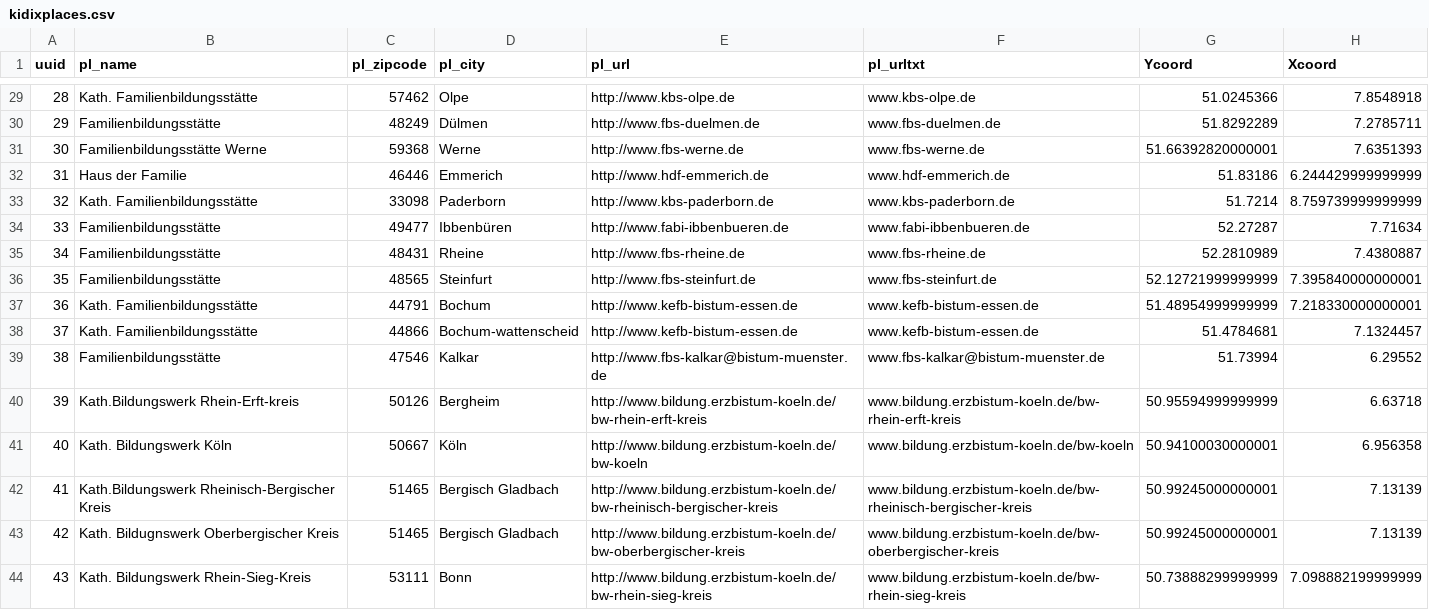
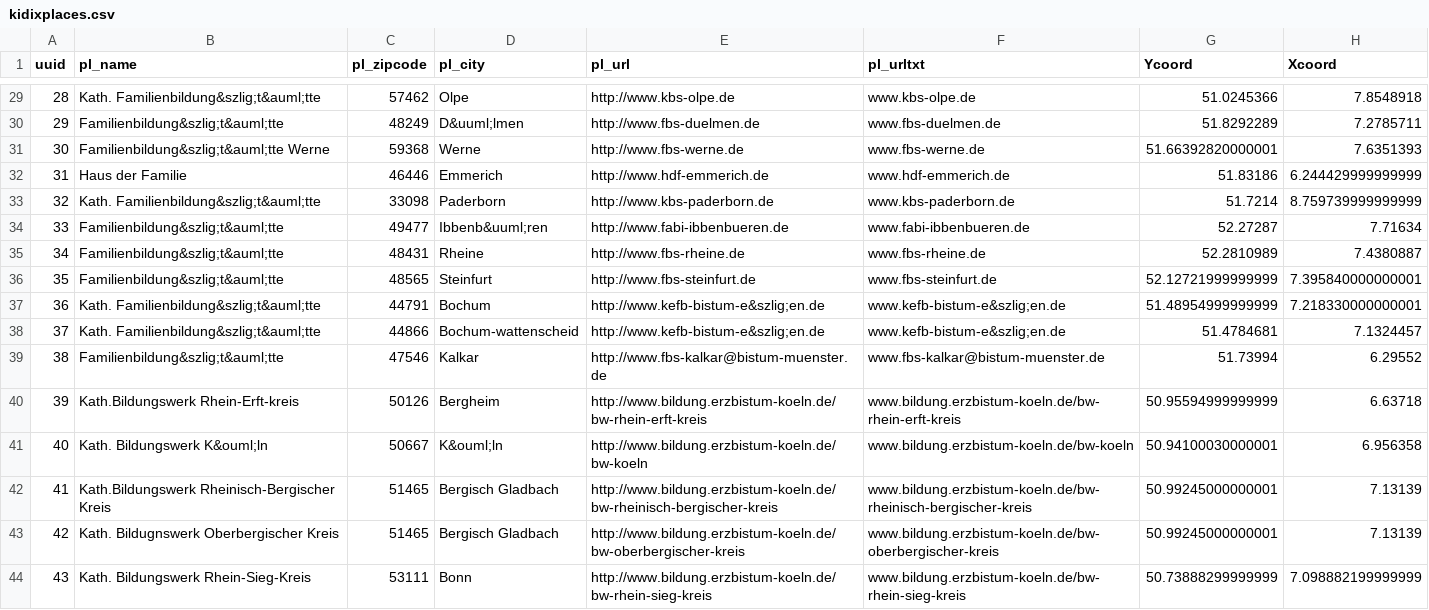
Before and after one commit to kidix/kurssuche, a CSV file: data/kidixplaces.csv, drawn as a sheet; only a part is shown, gaps mark what is left out; the diff covers the shown part only.

```diff
--- a/data/kidixplaces.csv
+++ b/data/kidixplaces.csv
@@ -29,14 +29,14 @@
-"28","Kath. Familienbildungsstätte","57462","Olpe","http://www.kbs-olpe.de","www.kbs-olpe.de","51.0245366","7.8548918"
-"29","Familienbildungsstätte","48249","Dülmen","http://www.fbs-duelmen.de","www.fbs-duelmen.de","51.8292289","7.2785711"
-"30","Familienbildungsstätte Werne","59368","Werne","http://www.fbs-werne.de","www.fbs-werne.de","51.66392820000001","7.6351393"
+"28","Kath. Familienbildung&szlig;t&auml;tte","57462","Olpe","http://www.kbs-olpe.de","www.kbs-olpe.de","51.0245366","7.8548918"
+"29","Familienbildung&szlig;t&auml;tte","48249","D&uuml;lmen","http://www.fbs-duelmen.de","www.fbs-duelmen.de","51.8292289","7.2785711"
+"30","Familienbildung&szlig;t&auml;tte Werne","59368","Werne","http://www.fbs-werne.de","www.fbs-werne.de","51.66392820000001","7.6351393"
 "31","Haus der Familie","46446","Emmerich","http://www.hdf-emmerich.de","www.hdf-emmerich.de","51.83186","6.244429999999999"
-"32","Kath. Familienbildungsstätte","33098","Paderborn","http://www.kbs-paderborn.de","www.kbs-paderborn.de","51.7214","8.759739999999999"
-"33","Familienbildungsstätte","49477","Ibbenbüren","http://www.fabi-ibbenbueren.de","www.fabi-ibbenbueren.de","52.27287","7.71634"
-"34","Familienbildungsstätte","48431","Rheine","http://www.fbs-rheine.de","www.fbs-rheine.de","52.2810989","7.4380887"
-"35","Familienbildungsstätte","48565","Steinfurt","http://www.fbs-steinfurt.de","www.fbs-steinfurt.de","52.12721999999999","7.395840000000001"
-"36","Kath. Familienbildungsstätte","44791","Bochum","http://www.kefb-bistum-essen.de","www.kefb-bistum-essen.de","51.48954999999999","7.218330000000001"
-"37","Kath. Familienbildungsstätte","44866","Bochum-wattenscheid","http://www.kefb-bistum-essen.de","www.kefb-bistum-essen.de","51.4784681","7.1324457"
-"38","Familienbildungsstätte","47546","Kalkar","http://www.fbs-kalkar@bistum-muenster.de","www.fbs-kalkar@bistum-muenster.de","51.73994","6.29552"
+"32","Kath. Familienbildung&szlig;t&auml;tte","33098","Paderborn","http://www.kbs-paderborn.de","www.kbs-paderborn.de","51.7214","8.759739999999999"
+"33","Familienbildung&szlig;t&auml;tte","49477","Ibbenb&uuml;ren","http://www.fabi-ibbenbueren.de","www.fabi-ibbenbueren.de","52.27287","7.71634"
+"34","Familienbildung&szlig;t&auml;tte","48431","Rheine","http://www.fbs-rheine.de","www.fbs-rheine.de","52.2810989","7.4380887"
+"35","Familienbildung&szlig;t&auml;tte","48565","Steinfurt","http://www.fbs-steinfurt.de","www.fbs-steinfurt.de","52.12721999999999","7.395840000000001"
+"36","Kath. Familienbildung&szlig;t&auml;tte","44791","Bochum","http://www.kefb-bistum-e&szlig;en.de","www.kefb-bistum-e&szlig;en.de","51.48954999999999","7.218330000000001"
+"37","Kath. Familienbildung&szlig;t&auml;tte","44866","Bochum-wattenscheid","http://www.kefb-bistum-e&szlig;en.de","www.kefb-bistum-e&szlig;en.de","51.4784681","7.1324457"
+"38","Familienbildung&szlig;t&auml;tte","47546","Kalkar","http://www.fbs-kalkar@bistum-muenster.de","www.fbs-kalkar@bistum-muenster.de","51.73994","6.29552"
 "39","Kath.Bildungswerk Rhein-Erft-kreis","50126","Bergheim","http://www.bildung.erzbistum-koeln.de/bw-rhein-erft-kreis","www.bildung.erzbistum-koeln.de/bw-rhein-erft-kreis","50.95594999999999","6.63718"
-"40","Kath. Bildungswerk Köln","50667","Köln","http://www.bildung.erzbistum-koeln.de/bw-koeln","www.bildung.erzbistum-koeln.de/bw-koeln","50.94100030000001","6.956358"
+"40","Kath. Bildungswerk K&ouml;ln","50667","K&ouml;ln","http://www.bildung.erzbistum-koeln.de/bw-koeln","www.bildung.erzbistum-koeln.de/bw-koeln","50.94100030000001","6.956358"
 "41","Kath.Bildungswerk Rheinisch-Bergischer Kreis","51465","Bergisch Gladbach","http://www.bildung.erzbistum-koeln.de/bw-rheinisch-bergischer-kreis","www.bildung.erzbistum-koeln.de/bw-rheinisch-bergischer-kreis","50.99245000000001","7.13139"
```
Also changed, not shown: 62 edited cells elsewhere in this file.
